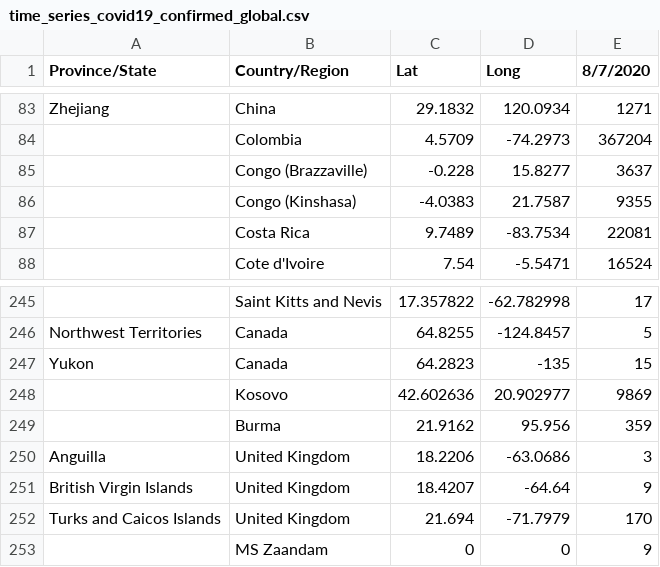
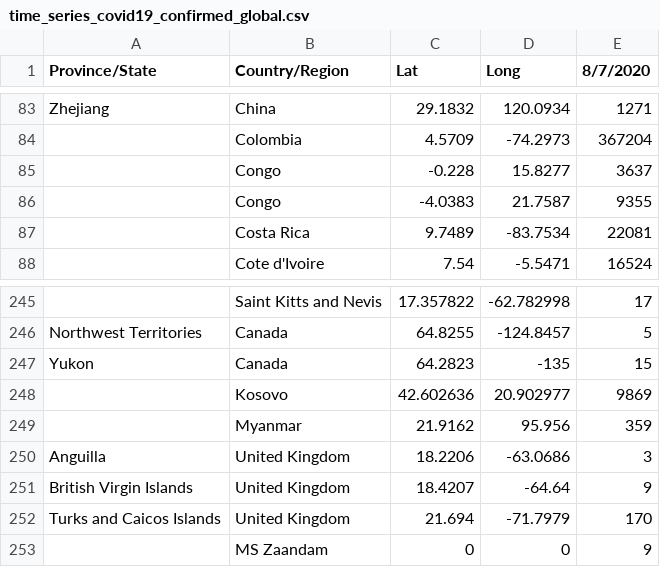
Before and after one commit to YaluZhou/Project3, a CSV file: time_series_covid19_confirmed_global.csv, drawn as a sheet; only a part is shown, gaps mark what is left out.

```diff
--- a/time_series_covid19_confirmed_global.csv
+++ b/time_series_covid19_confirmed_global.csv
@@ -84,4 +84,4 @@ Zhejiang,China,29.1832,120.0934,1271
 ,Colombia,4.5709,-74.2973,367204
-,Congo (Brazzaville),-0.228,15.8277,3637
-,Congo (Kinshasa),-4.0383,21.7587,9355
+,Congo ,-0.228,15.8277,3637
+,Congo ,-4.0383,21.7587,9355
 ,Costa Rica,9.7489,-83.7534,22081
@@ -248,3 +248,3 @@ Yukon,Canada,64.2823,-135,15
 ,Kosovo,42.602636,20.902977,9869
-,Burma,21.9162,95.956,359
+,Myanmar,21.9162,95.956,359
 Anguilla,United Kingdom,18.2206,-63.0686,3
```
Also changed, not shown: output.csv, time_series_covid19_deaths_global.csv, 9 other files.
